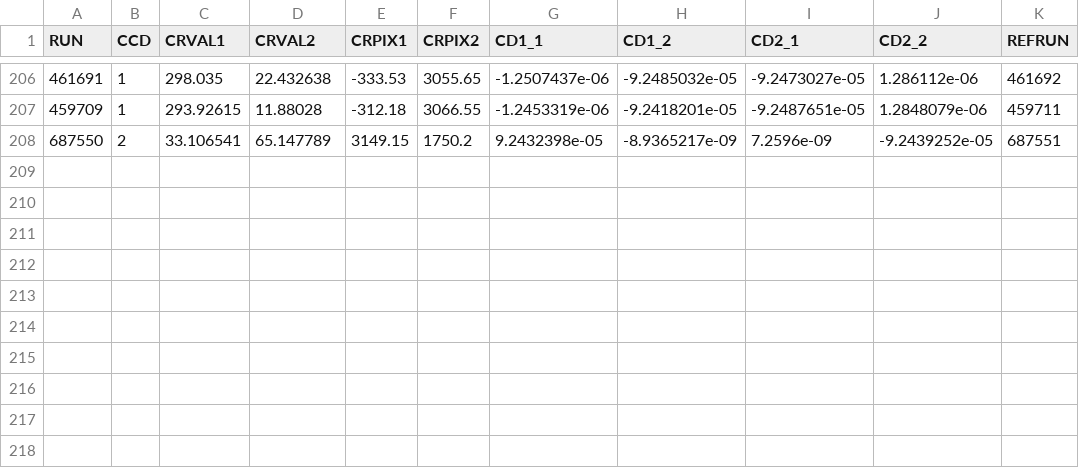
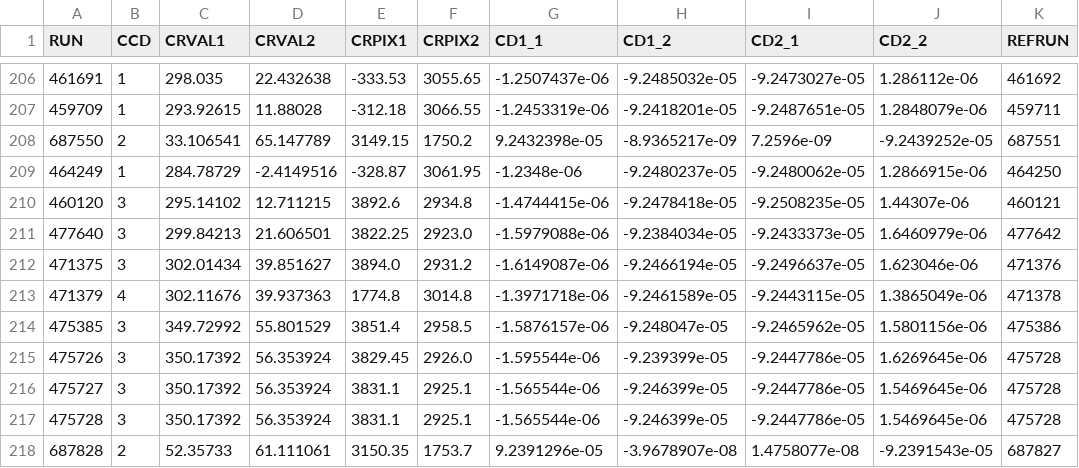
Before and after one commit to barentsen/iphas-dr2, a CSV file: scripts/wcs-tuning/wcs-fixes.csv, drawn as a sheet; only a part is shown, gaps mark what is left out; the diff names each change by its address in the sheet, - before the commit and + after, or states it on an @@ line.

```diff
--- a/scripts/wcs-tuning/wcs-fixes.csv
+++ b/scripts/wcs-tuning/wcs-fixes.csv
+row 209: 464249 | 1 | 284.78729 | -2.4149516 | -328.87 | 3061.95 | -1.2348e-06 | -9.2480237e-05 | -9.2480062e-05 | 1.2866915e-06 | 464250
+row 210: 460120 | 3 | 295.14102 | 12.711215 | 3892.6 | 2934.8 | -1.4744415e-06 | -9.2478418e-05 | -9.2508235e-05 | 1.44307e-06 | 460121
+row 211: 477640 | 3 | 299.84213 | 21.606501 | 3822.25 | 2923.0 | -1.5979088e-06 | -9.2384034e-05 | -9.2433373e-05 | 1.6460979e-06 | 477642
+row 212: 471375 | 3 | 302.01434 | 39.851627 | 3894.0 | 2931.2 | -1.6149087e-06 | -9.2466194e-05 | -9.2496637e-05 | 1.623046e-06 | 471376
+row 213: 471379 | 4 | 302.11676 | 39.937363 | 1774.8 | 3014.8 | -1.3971718e-06 | -9.2461589e-05 | -9.2443115e-05 | 1.3865049e-06 | 471378
+row 214: 475385 | 3 | 349.72992 | 55.801529 | 3851.4 | 2958.5 | -1.5876157e-06 | -9.248047e-05 | -9.2465962e-05 | 1.5801156e-06 | 475386
+row 215: 475726 | 3 | 350.17392 | 56.353924 | 3829.45 | 2926.0 | -1.595544e-06 | -9.239399e-05 | -9.2447786e-05 | 1.6269645e-06 | 475728
+row 216: 475727 | 3 | 350.17392 | 56.353924 | 3831.1 | 2925.1 | -1.565544e-06 | -9.246399e-05 | -9.2447786e-05 | 1.5469645e-06 | 475728
+row 217: 475728 | 3 | 350.17392 | 56.353924 | 3831.1 | 2925.1 | -1.565544e-06 | -9.246399e-05 | -9.2447786e-05 | 1.5469645e-06 | 475728
+row 218: 687828 | 2 | 52.35733 | 61.111061 | 3150.35 | 1753.7 | 9.2391296e-05 | -3.9678907e-08 | 1.4758077e-08 | -9.2391543e-05 | 687827
```
Also changed, not shown: 2 other files.
